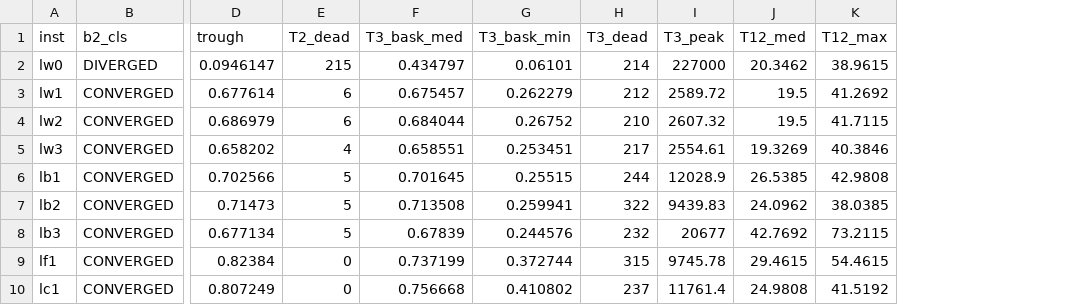
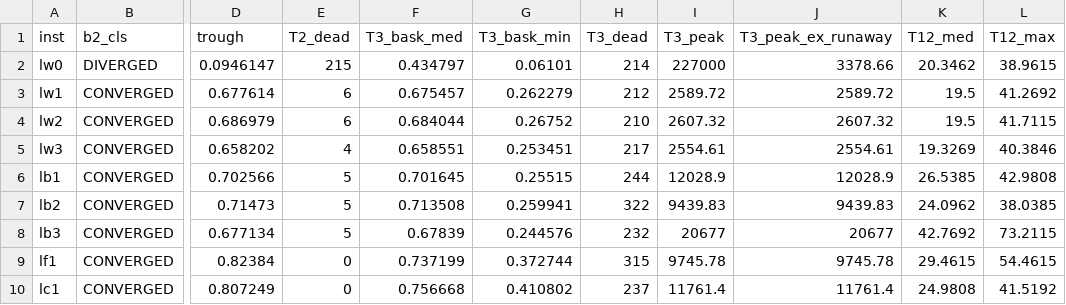
Before and after one commit to wilsoniumite/rustyecon, a CSV file: docs/probe/results/loops/o14.csv, drawn as a sheet; only a part is shown, gaps mark what is left out; the diff names each change by its address in the sheet, - before the commit and + after, or states it on an @@ line.

```diff
--- a/docs/probe/results/loops/o14.csv
+++ b/docs/probe/results/loops/o14.csv
+column J (T3_peak_ex_runaway), rows 2-10: 3378.66 | 2589.72 | 2607.32 | 2554.61 | 12028.9 | 9439.83 | 20677 | 9745.78 | 11761.4
```
Also changed, not shown: 11 other files.
